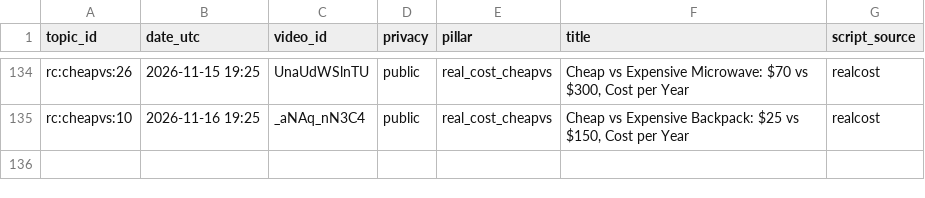
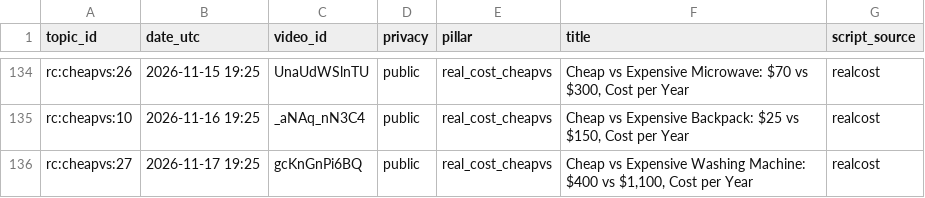
Before and after one commit to olgunkadirgulhan/debtlab-ai, a CSV file: youtube/published.csv, drawn as a sheet; only a part is shown, gaps mark what is left out.

Commit message:
short: 2026-11-17-1925

```diff
--- a/youtube/published.csv
+++ b/youtube/published.csv
@@ -135 +135,2 @@ rc:cheapvs:26,2026-11-15 19:25,UnaUdWSlnTU,public,real_cost_cheapvs,"Cheap vs Ex
 rc:cheapvs:10,2026-11-16 19:25,_aNAq_nN3C4,public,real_cost_cheapvs,"Cheap vs Expensive Backpack: $25 vs $150, Cost per Year",realcost
+rc:cheapvs:27,2026-11-17 19:25,gcKnGnPi6BQ,public,real_cost_cheapvs,"Cheap vs Expensive Washing Machine: $400 vs $1,100, Cost per Year",realcost
```
